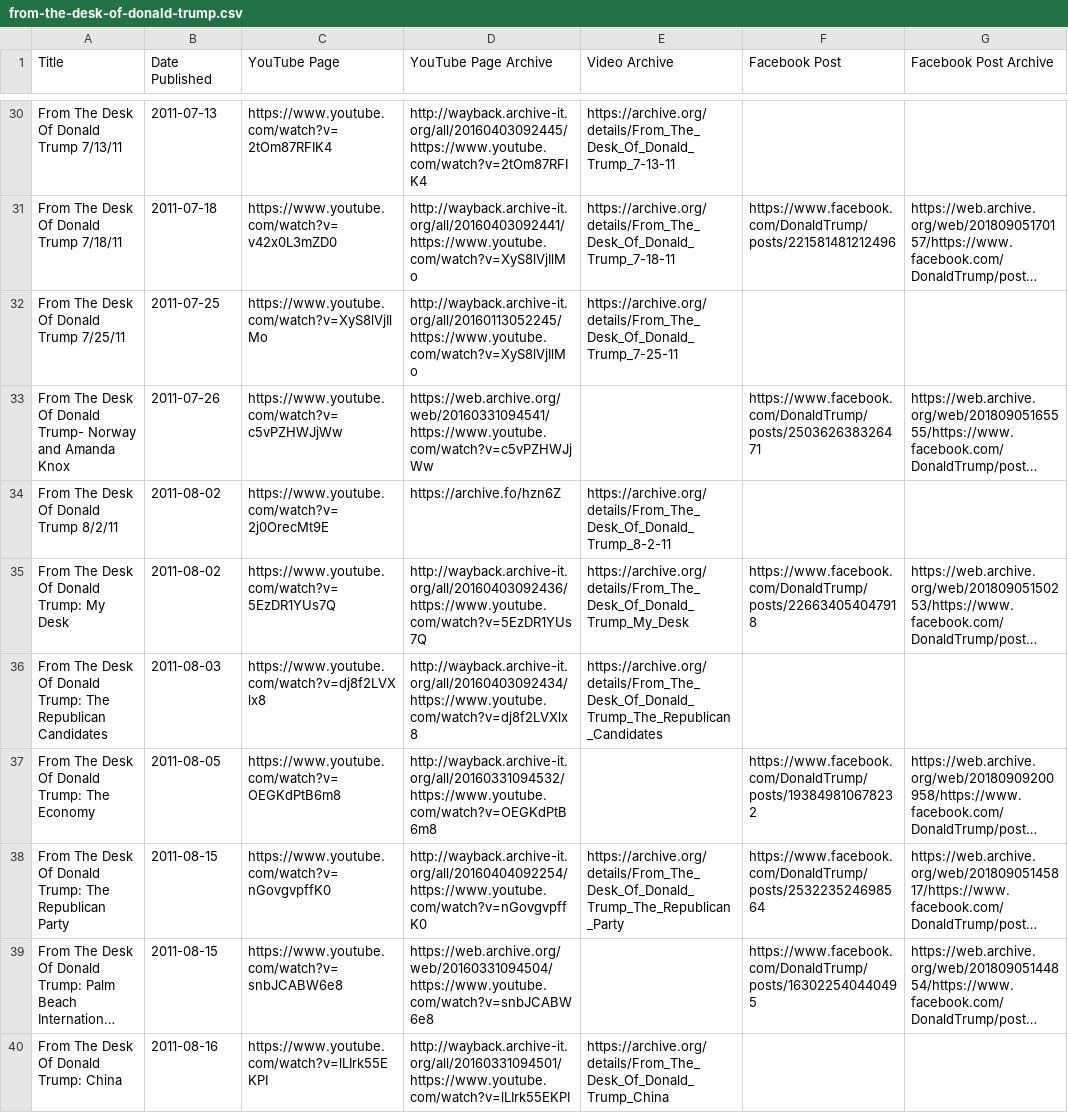
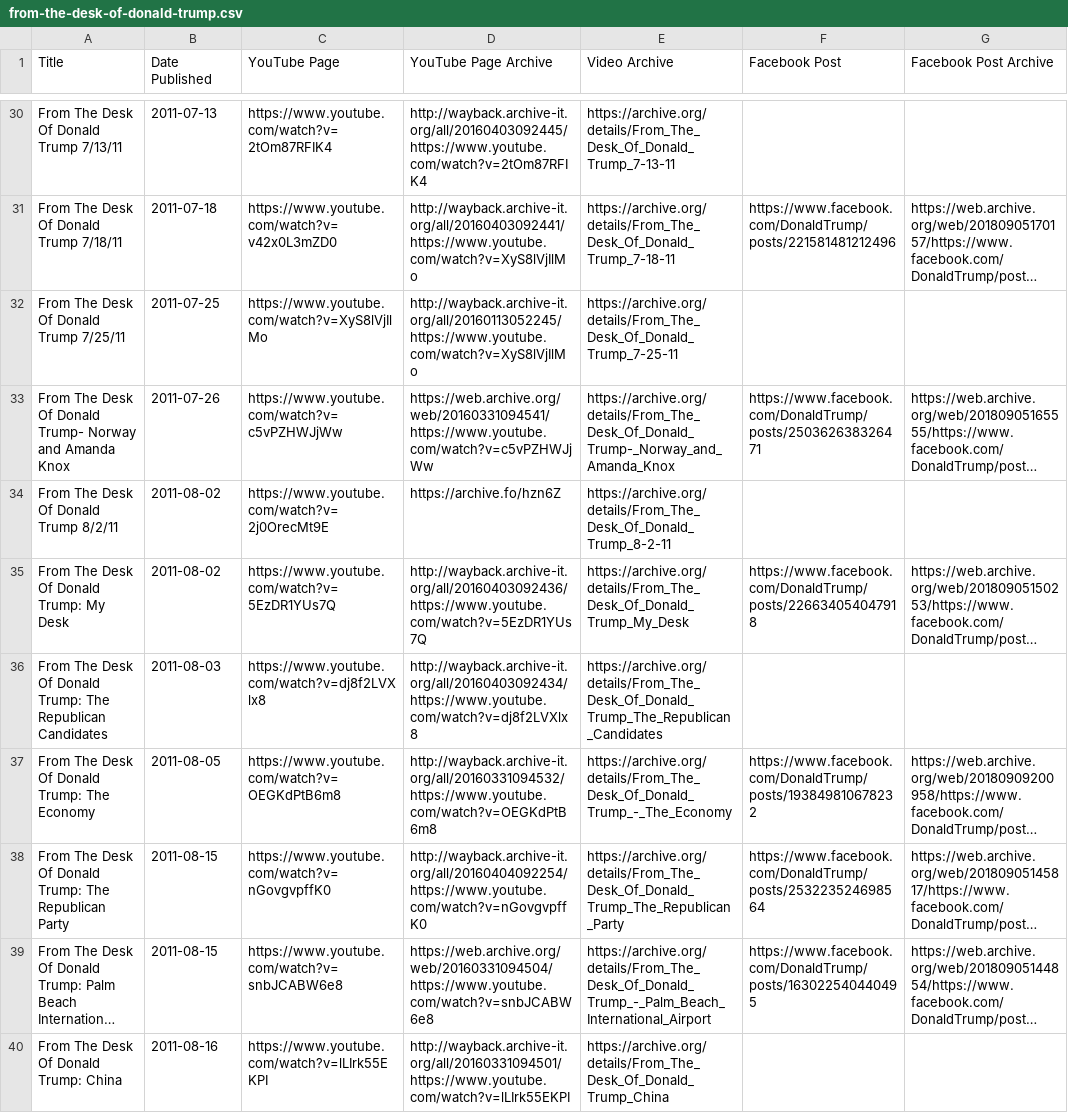
Before and after one commit to VerifiedJoseph/data.verifiedjoseph.com, a CSV file: from-the-desk-of-donald-trump.csv, drawn as a sheet; only a part is shown, gaps mark what is left out; long unchanged cells end in …; the diff covers the shown part only; the diff names each change by its address in the sheet, - before the commit and + after, or states it on an @@ line.

Commit message:
Add video archive links for 6 videos
Videos:
From The Desk Of Donald Trump- Norway and Amanda Knox
From The Desk Of Donald Trump: The Economy
From The Desk Of Donald Trump: Palm Beach International Airport
From The Desk Of Donald Trump: Mac Miller
From The Desk Of Donald Trump: The Emmys
From The Desk Of Donald Trump: Midas Touch

```diff
--- a/from-the-desk-of-donald-trump.csv
+++ b/from-the-desk-of-donald-trump.csv
-E33 (Video Archive): (empty)
+E33 (Video Archive): https://archive.org/details/From_The_Desk_Of_Donald_Trump-_Norway_and_Amanda_Knox
-E37 (Video Archive): (empty)
+E37 (Video Archive): https://archive.org/details/From_The_Desk_Of_Donald_Trump_-_The_Economy
-E39 (Video Archive): (empty)
+E39 (Video Archive): https://archive.org/details/From_The_Desk_Of_Donald_Trump_-_Palm_Beach_International_Airport
```
Also changed, not shown: 3 edited cells elsewhere in this file.
